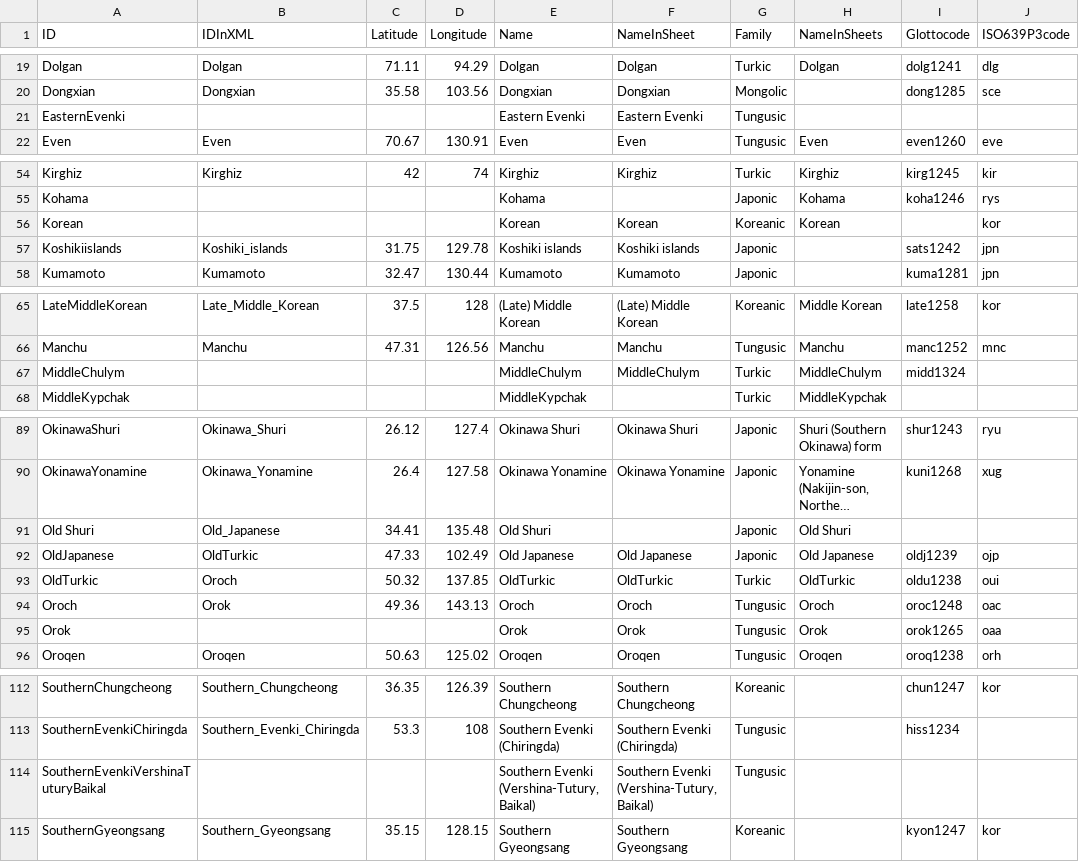
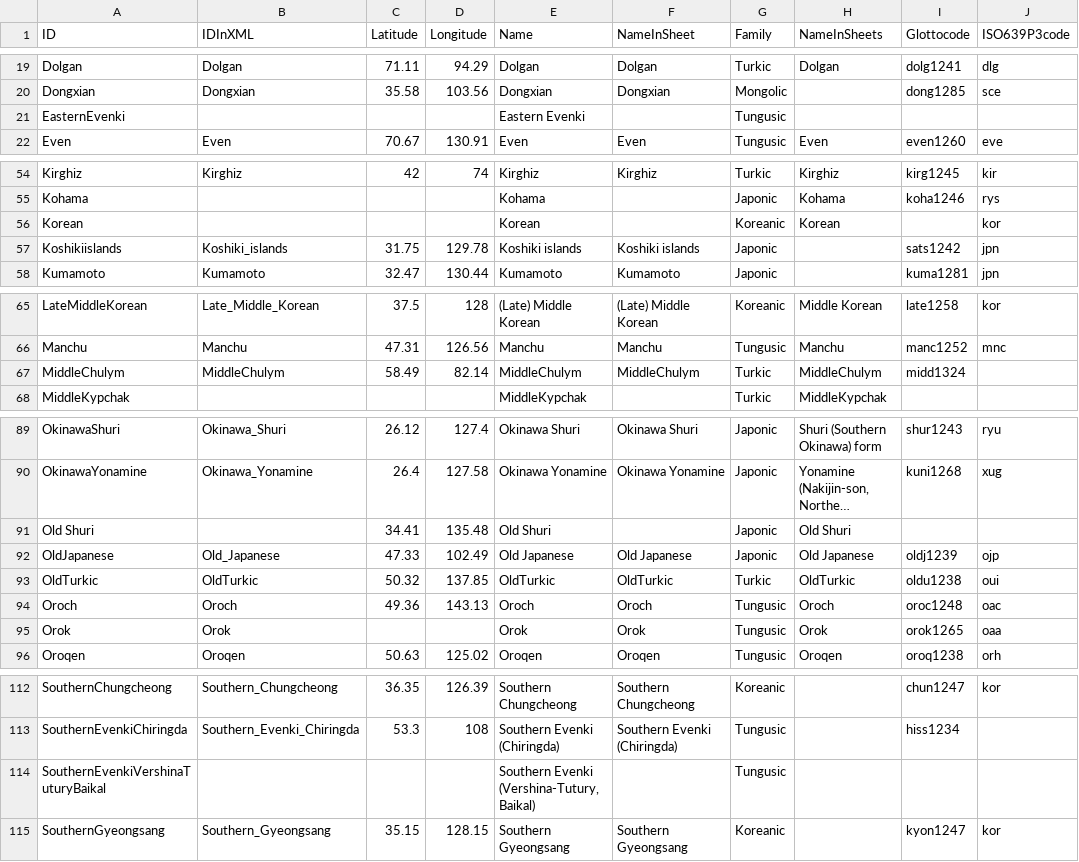
Before and after one commit to digling/triangulation, a TSV file: etc/languages.tsv, drawn as a sheet; only a part is shown, gaps mark what is left out; long unchanged cells end in …; the diff names each change by its address in the sheet, - before the commit and + after, or states it on an @@ line.

```diff
--- a/etc/languages.tsv
+++ b/etc/languages.tsv
-F21 (NameInSheet): Eastern Evenki
+F21 (NameInSheet): (empty)
-F56 (NameInSheet): Korean
+F56 (NameInSheet): (empty)
-B67 (IDInXML): (empty)
+B67 (IDInXML): MiddleChulym
-C67 (Latitude): (empty)
+C67 (Latitude): 58.49
-D67 (Longitude): (empty)
+D67 (Longitude): 82.14
-B91 (IDInXML): Old_Japanese
+B91 (IDInXML): (empty)
-B92 (IDInXML): OldTurkic
+B92 (IDInXML): Old_Japanese
-B93 (IDInXML): Oroch
+B93 (IDInXML): OldTurkic
-B94 (IDInXML): Orok
+B94 (IDInXML): Oroch
-B95 (IDInXML): (empty)
+B95 (IDInXML): Orok
-F114 (NameInSheet): Southern Evenki (Vershina-Tutury, Baikal)
+F114 (NameInSheet): (empty)
```
Also changed, not shown: cldf/languages.csv, etc/orthography.tsv, 11 other files.
